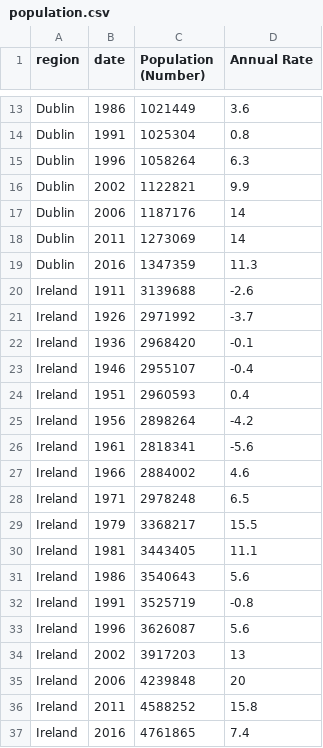
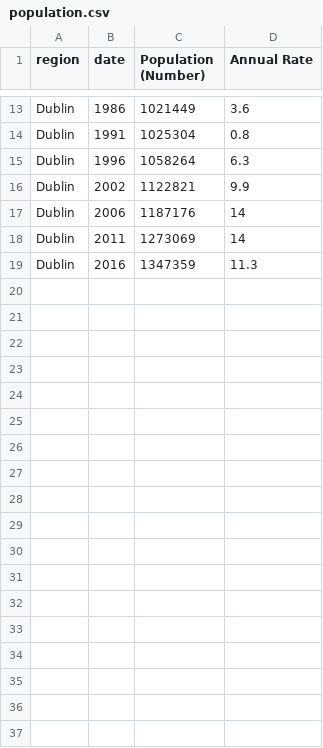
Before and after one commit to BuildingCityDashboards/bcd-dd-v2.1, a CSV file: public/data/Demographics/population.csv, drawn as a sheet; only a part is shown, gaps mark what is left out.

```diff
--- a/public/data/Demographics/population.csv
+++ b/public/data/Demographics/population.csv
@@ -19,19 +19 @@ Dublin,2011,1273069,14
 Dublin,2016,1347359,11.3
-Ireland,1911,3139688,-2.6
-Ireland,1926,2971992,-3.7
-Ireland,1936,2968420,-0.1
-Ireland,1946,2955107,-0.4
-Ireland,1951,2960593,0.4
-Ireland,1956,2898264,-4.2
-Ireland,1961,2818341,-5.6
-Ireland,1966,2884002,4.6
-Ireland,1971,2978248,6.5
-Ireland,1979,3368217,15.5
-Ireland,1981,3443405,11.1
-Ireland,1986,3540643,5.6
-Ireland,1991,3525719,-0.8
-Ireland,1996,3626087,5.6
-Ireland,2002,3917203,13
-Ireland,2006,4239848,20
-Ireland,2011,4588252,15.8
-Ireland,2016,4761865,7.4
```
Also changed, not shown: 35 other files.
